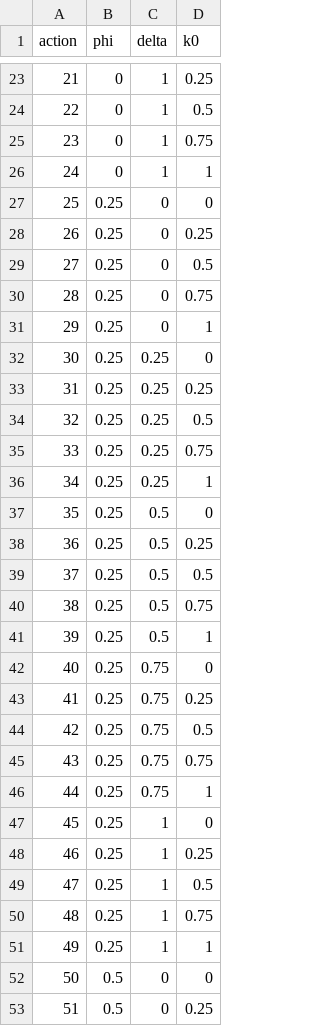
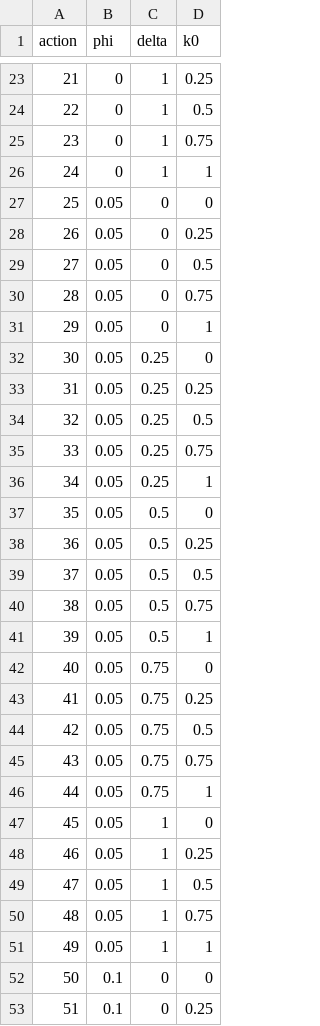
Before and after one commit to Epi-Sim/episim-rl, a CSV file: model/data/map_action.csv, drawn as a sheet; only a part is shown, gaps mark what is left out; the diff covers the shown part only.

Commit message:
more plausible phi values and new categorization of ICU stress and disease spread

```diff
--- a/model/data/map_action.csv
+++ b/model/data/map_action.csv
@@ -26,28 +26,28 @@ action,phi,delta,k0
 24,0,1,1
-25,0.25,0,0
-26,0.25,0,0.25
-27,0.25,0,0.5
-28,0.25,0,0.75
-29,0.25,0,1
-30,0.25,0.25,0
-31,0.25,0.25,0.25
-32,0.25,0.25,0.5
-33,0.25,0.25,0.75
-34,0.25,0.25,1
-35,0.25,0.5,0
-36,0.25,0.5,0.25
-37,0.25,0.5,0.5
-38,0.25,0.5,0.75
-39,0.25,0.5,1
-40,0.25,0.75,0
-41,0.25,0.75,0.25
-42,0.25,0.75,0.5
-43,0.25,0.75,0.75
-44,0.25,0.75,1
-45,0.25,1,0
-46,0.25,1,0.25
-47,0.25,1,0.5
-48,0.25,1,0.75
-49,0.25,1,1
-50,0.5,0,0
-51,0.5,0,0.25
+25,0.05,0,0
+26,0.05,0,0.25
+27,0.05,0,0.5
+28,0.05,0,0.75
+29,0.05,0,1
+30,0.05,0.25,0
+31,0.05,0.25,0.25
+32,0.05,0.25,0.5
+33,0.05,0.25,0.75
+34,0.05,0.25,1
+35,0.05,0.5,0
+36,0.05,0.5,0.25
+37,0.05,0.5,0.5
+38,0.05,0.5,0.75
+39,0.05,0.5,1
+40,0.05,0.75,0
+41,0.05,0.75,0.25
+42,0.05,0.75,0.5
+43,0.05,0.75,0.75
+44,0.05,0.75,1
+45,0.05,1,0
+46,0.05,1,0.25
+47,0.05,1,0.5
+48,0.05,1,0.75
+49,0.05,1,1
+50,0.1,0,0
+51,0.1,0,0.25
```
Also changed, not shown: 73 edited cells elsewhere in this file, 1 other file.
